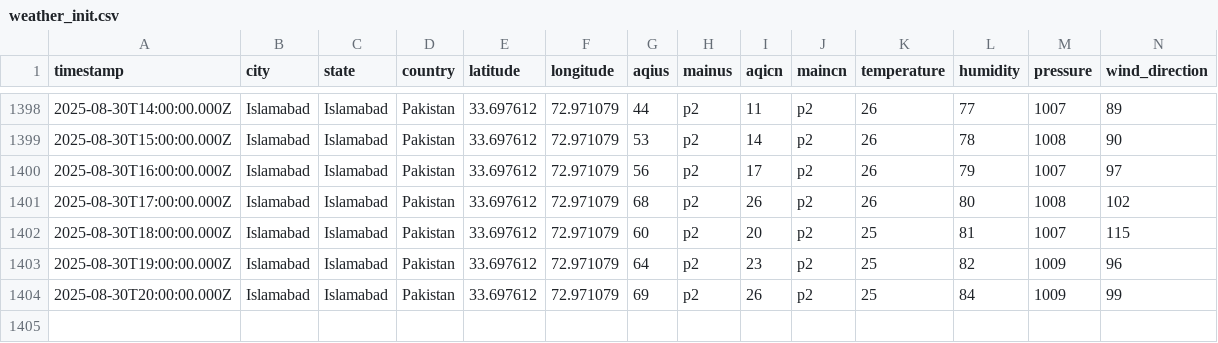
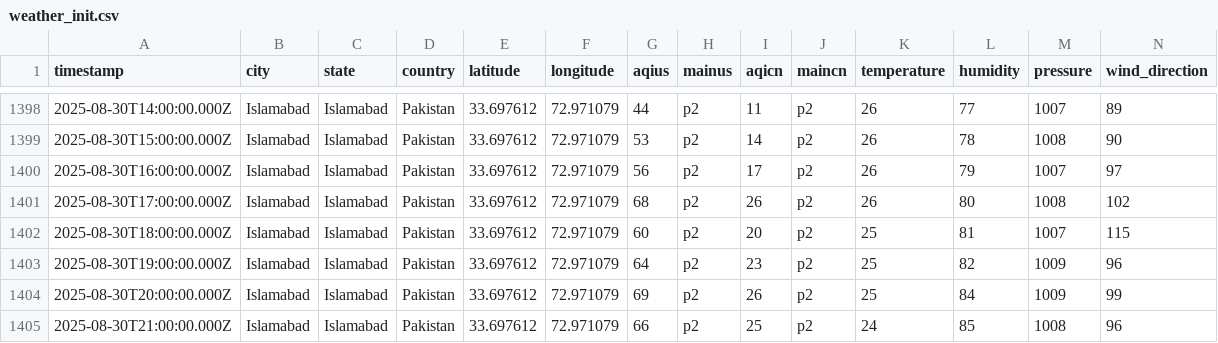
Before and after one commit to Zain-Zameer/AQI-Predictor-10Pearls, a CSV file: Data/weather_init.csv, drawn as a sheet; only a part is shown, gaps mark what is left out; rows hold the shown columns only; the diff names each change by its address in the sheet, - before the commit and + after, or states it on an @@ line.

```diff
--- a/Data/weather_init.csv
+++ b/Data/weather_init.csv
+row 1405: 2025-08-30T21:00:00.000Z | Islamabad | Islamabad | Pakistan | 33.697612 | 72.971079 | 66 | p2 | 25 | p2 | 24 | 85 | 1008 | 96
```
Also changed, not shown: Data/features.csv.
